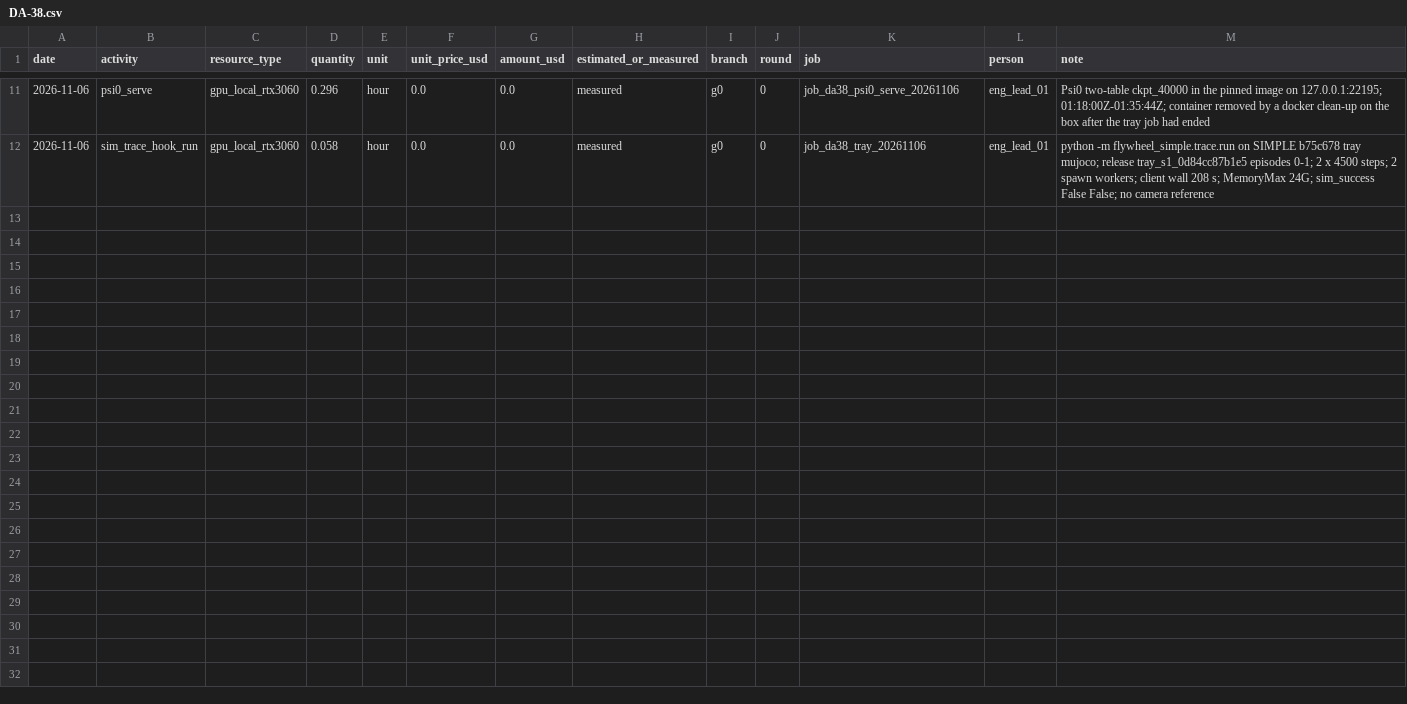
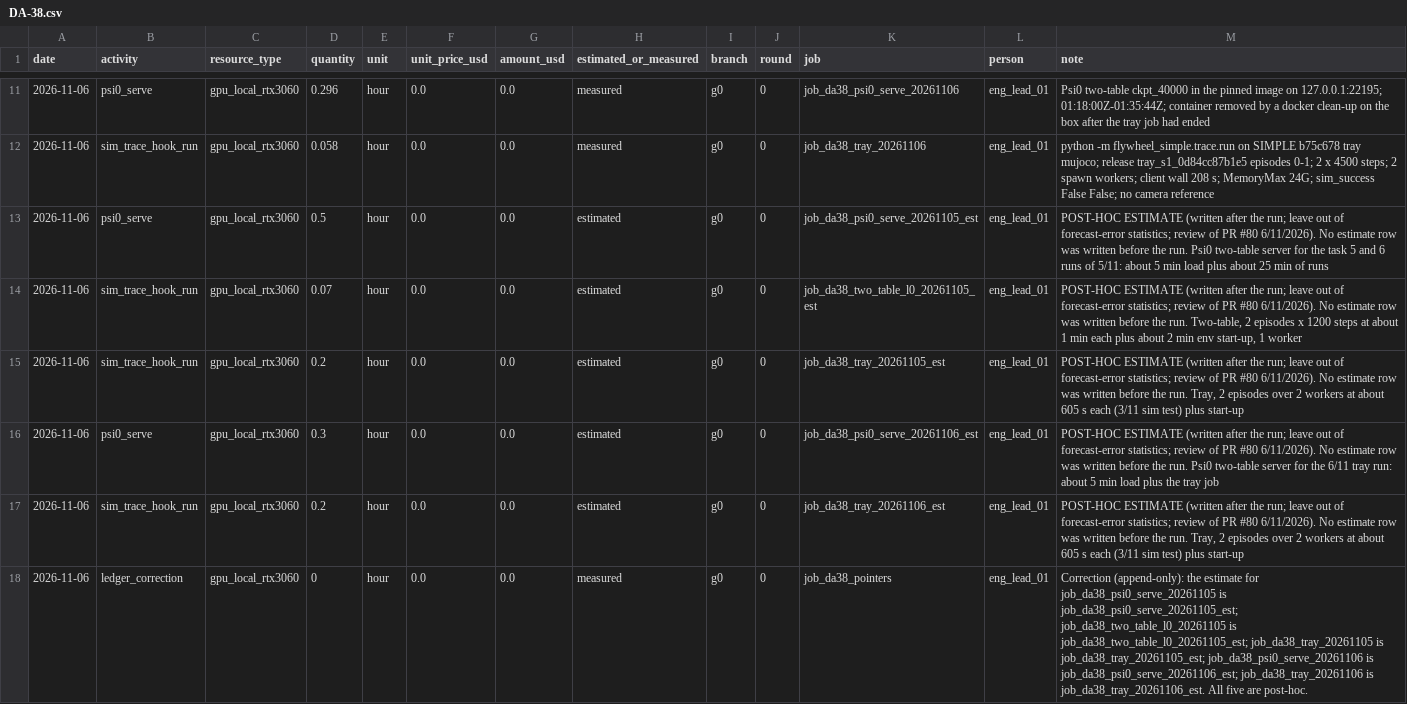
Before and after one commit to hiwe0305/denso-challenge, a CSV file: docs/g0/ledger/DA-38.csv, drawn as a sheet; only a part is shown, gaps mark what is left out; the diff names each change by its address in the sheet, - before the commit and + after, or states it on an @@ line.

```diff
--- a/docs/g0/ledger/DA-38.csv
+++ b/docs/g0/ledger/DA-38.csv
+row 13: 2026-11-06 | psi0_serve | gpu_local_rtx3060 | 0.5 | hour | 0.0 | 0.0 | estimated | g0 | 0 | job_da38_psi0_serve_20261105_est | eng_lead_01 | POST-HOC ESTIMATE (written after the run; leave out of forecast-error statistics; review of PR #80 6/11/2026). No estimate row was written before the run. Psi0 two-table server for the task 5 and 6 runs of 5/11: about 5 min load plus about 25 min of runs
+row 14: 2026-11-06 | sim_trace_hook_run | gpu_local_rtx3060 | 0.07 | hour | 0.0 | 0.0 | estimated | g0 | 0 | job_da38_two_table_l0_20261105_est | eng_lead_01 | POST-HOC ESTIMATE (written after the run; leave out of forecast-error statistics; review of PR #80 6/11/2026). No estimate row was written before the run. Two-table, 2 episodes x 1200 steps at about 1 min each plus about 2 min env start-up, 1 worker
+row 15: 2026-11-06 | sim_trace_hook_run | gpu_local_rtx3060 | 0.2 | hour | 0.0 | 0.0 | estimated | g0 | 0 | job_da38_tray_20261105_est | eng_lead_01 | POST-HOC ESTIMATE (written after the run; leave out of forecast-error statistics; review of PR #80 6/11/2026). No estimate row was written before the run. Tray, 2 episodes over 2 workers at about 605 s each (3/11 sim test) plus start-up
+row 16: 2026-11-06 | psi0_serve | gpu_local_rtx3060 | 0.3 | hour | 0.0 | 0.0 | estimated | g0 | 0 | job_da38_psi0_serve_20261106_est | eng_lead_01 | POST-HOC ESTIMATE (written after the run; leave out of forecast-error statistics; review of PR #80 6/11/2026). No estimate row was written before the run. Psi0 two-table server for the 6/11 tray run: about 5 min load plus the tray job
+row 17: 2026-11-06 | sim_trace_hook_run | gpu_local_rtx3060 | 0.2 | hour | 0.0 | 0.0 | estimated | g0 | 0 | job_da38_tray_20261106_est | eng_lead_01 | POST-HOC ESTIMATE (written after the run; leave out of forecast-error statistics; review of PR #80 6/11/2026). No estimate row was written before the run. Tray, 2 episodes over 2 workers at about 605 s each (3/11 sim test) plus start-up
+row 18: 2026-11-06 | ledger_correction | gpu_local_rtx3060 | 0 | hour | 0.0 | 0.0 | measured | g0 | 0 | job_da38_pointers | eng_lead_01 | Correction (append-only): the estimate for job_da38_psi0_serve_20261105 is job_da38_psi0_serve_20261105_est; job_da38_two_table_l0_20261105 is job_da38_two_table_l0_20261105_est; job_da38_tray_20261105 is job_da38_tray_20261105_est; job_da38_psi0_serve_20261106 is job_da38_psi0_serve_20261106_est; job_da38_tray_20261106 is job_da38_tray_20261106_est. All five are post-hoc.
```
